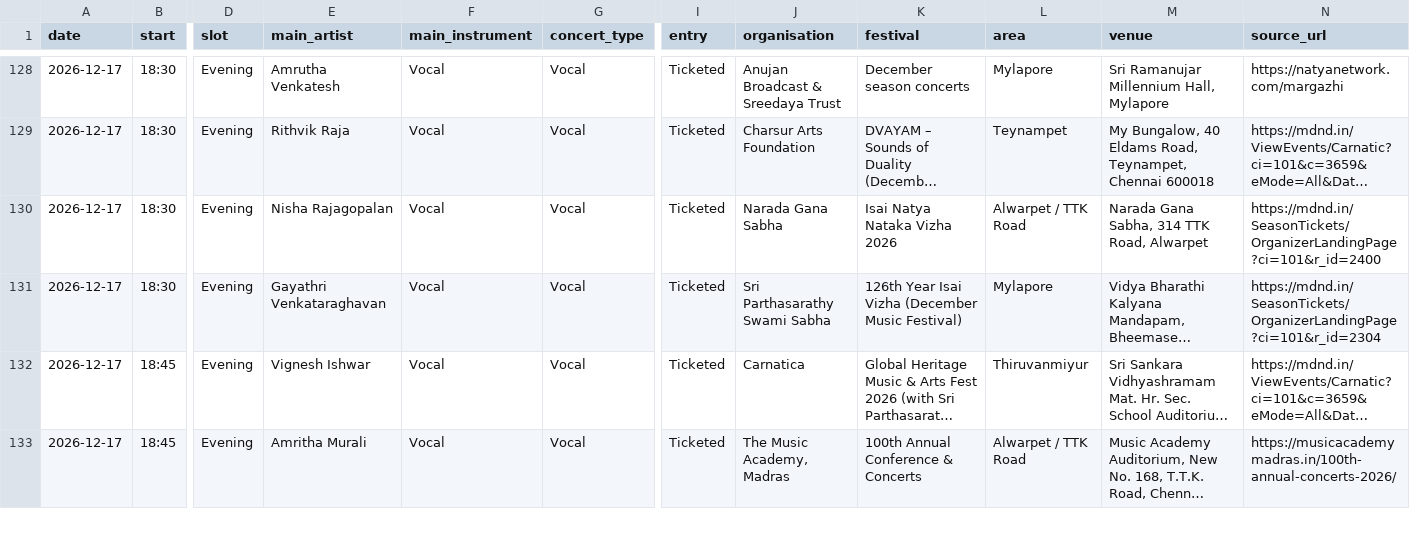
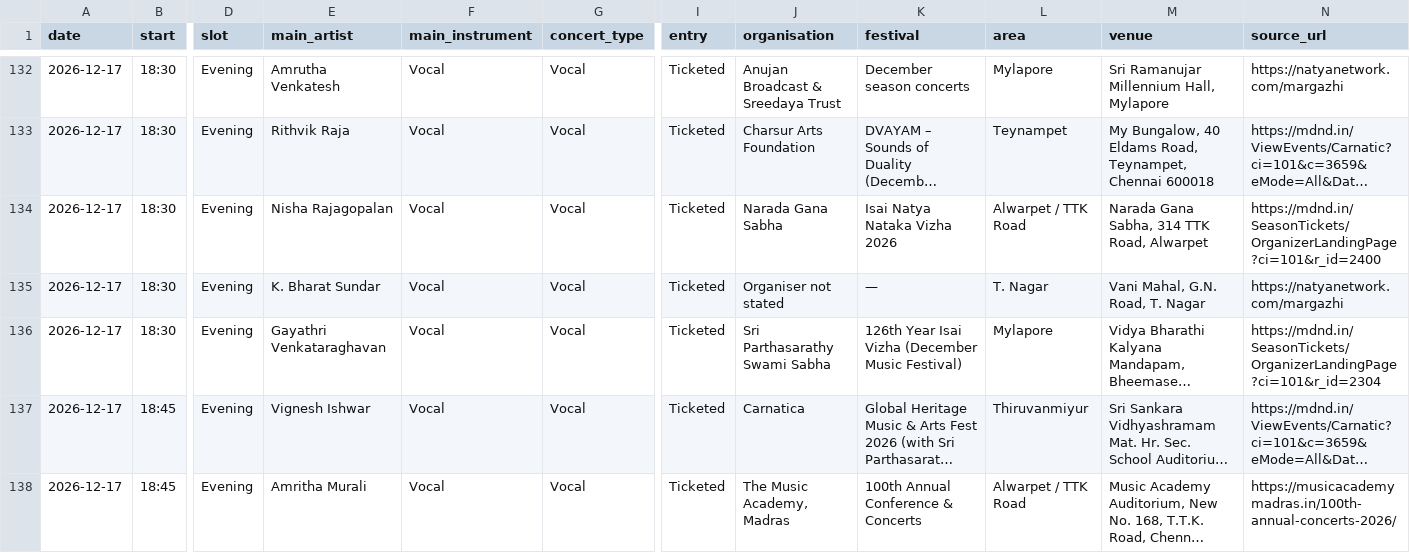
Before and after one commit to sunithi2000-lab/kutcheri, a CSV file: data/concerts.csv, drawn as a sheet; only a part is shown, gaps mark what is left out; long unchanged cells end in …; rows hold the shown columns only; the diff covers the shown part only; the diff names each change by its address in the sheet, - before the commit and + after, or states it on an @@ line.

```diff
--- a/data/concerts.csv
+++ b/data/concerts.csv
+row 135: 2026-12-17 | 18:30 | Evening | K. Bharat Sundar | Vocal | Vocal | Ticketed | Organiser not stated | — | T. Nagar | Vani Mahal, G.N. Road, T. Nagar | https://natyanetwork.com/margazhi
```
Also changed, not shown: 10 added rows and 17 edited cells elsewhere in this file, 5 other files.
